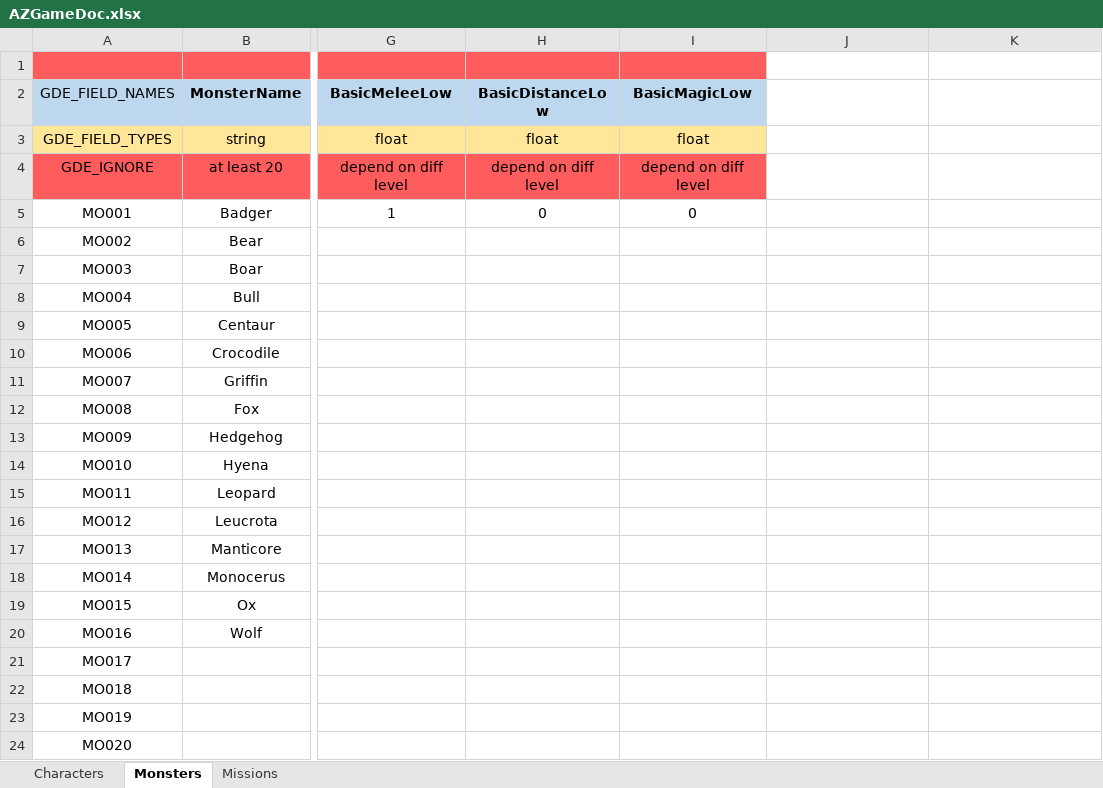
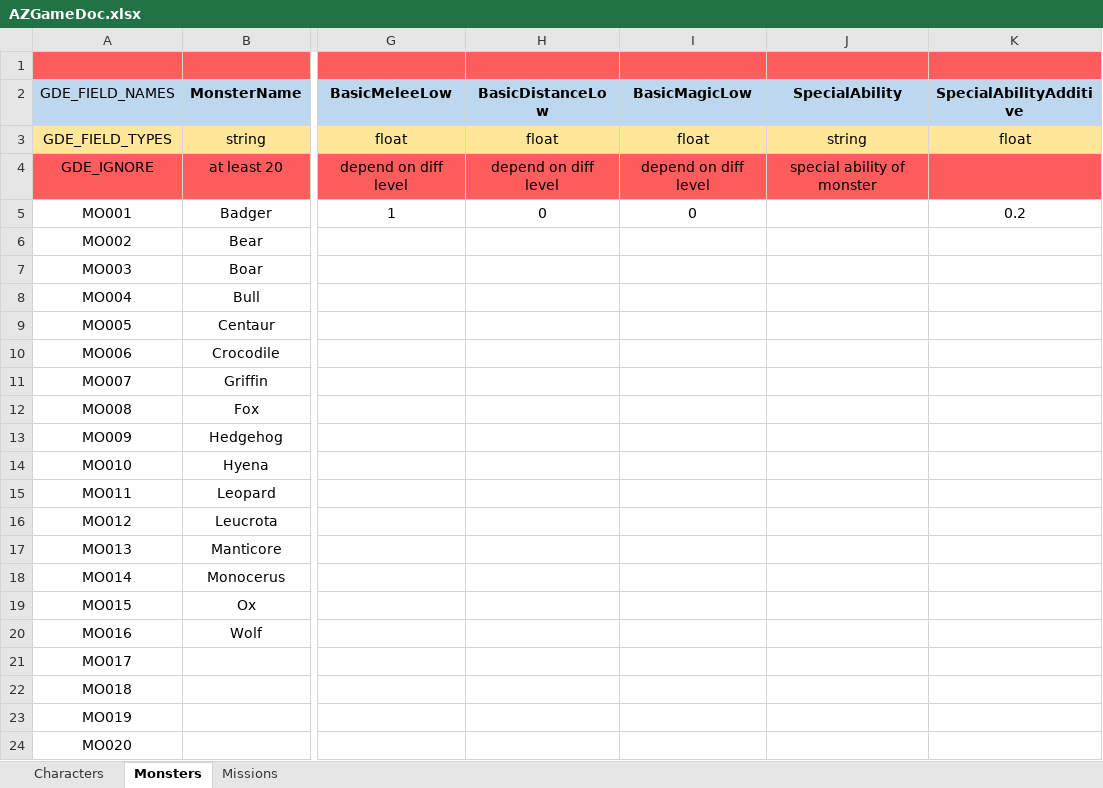
Before and after one commit to DCzopek/AZGame, an Excel workbook: AZGame/Assets/Docs/AZGameDoc.xlsx, sheet Monsters, drawn as a sheet; only a part is shown, gaps mark what is left out; values as stored, in another font and other column widths than the file's, no borders; the diff names each change by its address in the sheet, - before the commit and + after, or states it on an @@ line.

```diff
--- a/AZGame/Assets/Docs/AZGameDoc.xlsx (sheet Monsters)
+++ b/AZGame/Assets/Docs/AZGameDoc.xlsx (sheet Monsters)
-J1:K1 fill: none
+J1:K1 fill: #FF5D5D
-J2: (empty)
+J2: SpecialAbility
-J2:K2 fill: none
+J2:K2 fill: #BDD7EE
-K2: (empty)
+K2: SpecialAbilityAdditive
-J3 (SpecialAbility): (empty)
+J3 (SpecialAbility): string
-J3:K3 fill: none
+J3:K3 fill: #FFE699
-K3 (SpecialAbilityAdditive): (empty)
+K3 (SpecialAbilityAdditive): float
-J4 (SpecialAbility): (empty)
+J4 (SpecialAbility): special ability of monster
-J4:K4 fill: none
+J4:K4 fill: #FF5D5D
-K5 (SpecialAbilityAdditive): (empty)
+K5 (SpecialAbilityAdditive): 0.2
```
Also changed, not shown: 11 other files.
